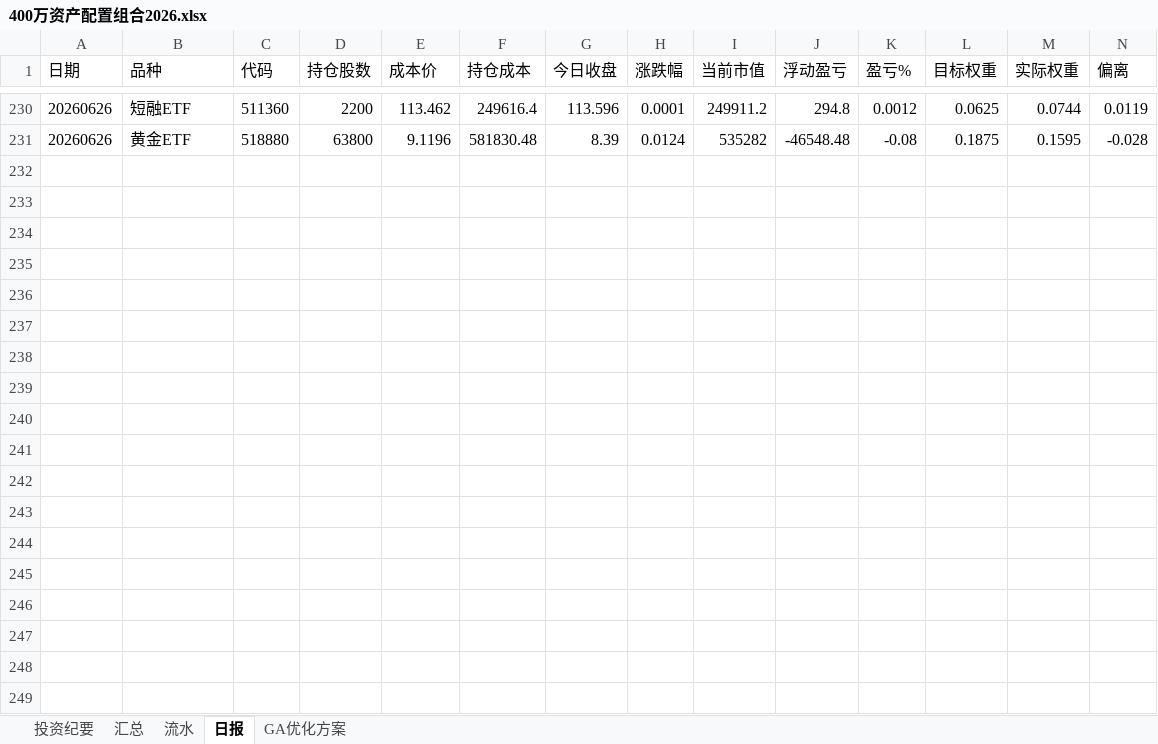
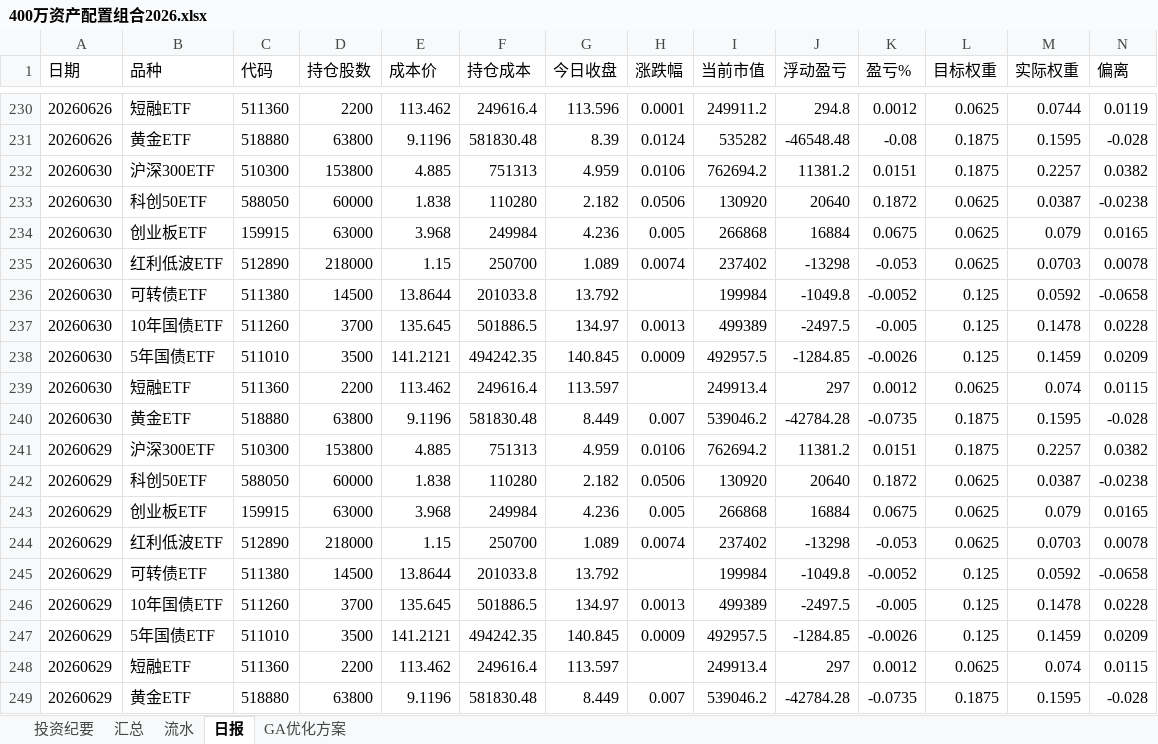
Before and after one commit to wj009-sys/cc-data, an Excel workbook: 400万资产配置组合2026.xlsx, sheet 日报, drawn as a sheet; only a part is shown, gaps mark what is left out; values as stored, in another font and other column widths than the file's, no borders; rows hold the shown columns only; the diff covers the shown part only; the diff names each change by its address in the sheet, - before the commit and + after, or states it on an @@ line.

```diff
--- a/400万资产配置组合2026.xlsx (sheet 日报)
+++ b/400万资产配置组合2026.xlsx (sheet 日报)
+row 232: 20260630 | 沪深300ETF | 510300 | 153800 | 4.885 | 751313 | 4.959 | 0.0106 | 762694.2 | 11381.2 | 0.0151 | 0.1875 | 0.2257 | 0.0382
+row 233: 20260630 | 科创50ETF | 588050 | 60000 | 1.838 | 110280 | 2.182 | 0.0506 | 130920 | 20640 | 0.1872 | 0.0625 | 0.0387 | -0.0238
+row 234: 20260630 | 创业板ETF | 159915 | 63000 | 3.968 | 249984 | 4.236 | 0.005 | 266868 | 16884 | 0.0675 | 0.0625 | 0.079 | 0.0165
+row 235: 20260630 | 红利低波ETF | 512890 | 218000 | 1.15 | 250700 | 1.089 | 0.0074 | 237402 | -13298 | -0.053 | 0.0625 | 0.0703 | 0.0078
+row 236: 20260630 | 可转债ETF | 511380 | 14500 | 13.8644 | 201033.8 | 13.792 |  | 199984 | -1049.8 | -0.0052 | 0.125 | 0.0592 | -0.0658
+row 237: 20260630 | 10年国债ETF | 511260 | 3700 | 135.645 | 501886.5 | 134.97 | 0.0013 | 499389 | -2497.5 | -0.005 | 0.125 | 0.1478 | 0.0228
+row 238: 20260630 | 5年国债ETF | 511010 | 3500 | 141.2121 | 494242.35 | 140.845 | 0.0009 | 492957.5 | -1284.85 | -0.0026 | 0.125 | 0.1459 | 0.0209
+row 239: 20260630 | 短融ETF | 511360 | 2200 | 113.462 | 249616.4 | 113.597 |  | 249913.4 | 297 | 0.0012 | 0.0625 | 0.074 | 0.0115
+row 240: 20260630 | 黄金ETF | 518880 | 63800 | 9.1196 | 581830.48 | 8.449 | 0.007 | 539046.2 | -42784.28 | -0.0735 | 0.1875 | 0.1595 | -0.028
+row 241: 20260629 | 沪深300ETF | 510300 | 153800 | 4.885 | 751313 | 4.959 | 0.0106 | 762694.2 | 11381.2 | 0.0151 | 0.1875 | 0.2257 | 0.0382
+row 242: 20260629 | 科创50ETF | 588050 | 60000 | 1.838 | 110280 | 2.182 | 0.0506 | 130920 | 20640 | 0.1872 | 0.0625 | 0.0387 | -0.0238
+row 243: 20260629 | 创业板ETF | 159915 | 63000 | 3.968 | 249984 | 4.236 | 0.005 | 266868 | 16884 | 0.0675 | 0.0625 | 0.079 | 0.0165
+row 244: 20260629 | 红利低波ETF | 512890 | 218000 | 1.15 | 250700 | 1.089 | 0.0074 | 237402 | -13298 | -0.053 | 0.0625 | 0.0703 | 0.0078
+row 245: 20260629 | 可转债ETF | 511380 | 14500 | 13.8644 | 201033.8 | 13.792 |  | 199984 | -1049.8 | -0.0052 | 0.125 | 0.0592 | -0.0658
+row 246: 20260629 | 10年国债ETF | 511260 | 3700 | 135.645 | 501886.5 | 134.97 | 0.0013 | 499389 | -2497.5 | -0.005 | 0.125 | 0.1478 | 0.0228
+row 247: 20260629 | 5年国债ETF | 511010 | 3500 | 141.2121 | 494242.35 | 140.845 | 0.0009 | 492957.5 | -1284.85 | -0.0026 | 0.125 | 0.1459 | 0.0209
+row 248: 20260629 | 短融ETF | 511360 | 2200 | 113.462 | 249616.4 | 113.597 |  | 249913.4 | 297 | 0.0012 | 0.0625 | 0.074 | 0.0115
+row 249: 20260629 | 黄金ETF | 518880 | 63800 | 9.1196 | 581830.48 | 8.449 | 0.007 | 539046.2 | -42784.28 | -0.0735 | 0.1875 | 0.1595 | -0.028
```
Also changed, not shown: 9 added rows elsewhere in this sheet, sheet 汇总, 1 other file.
